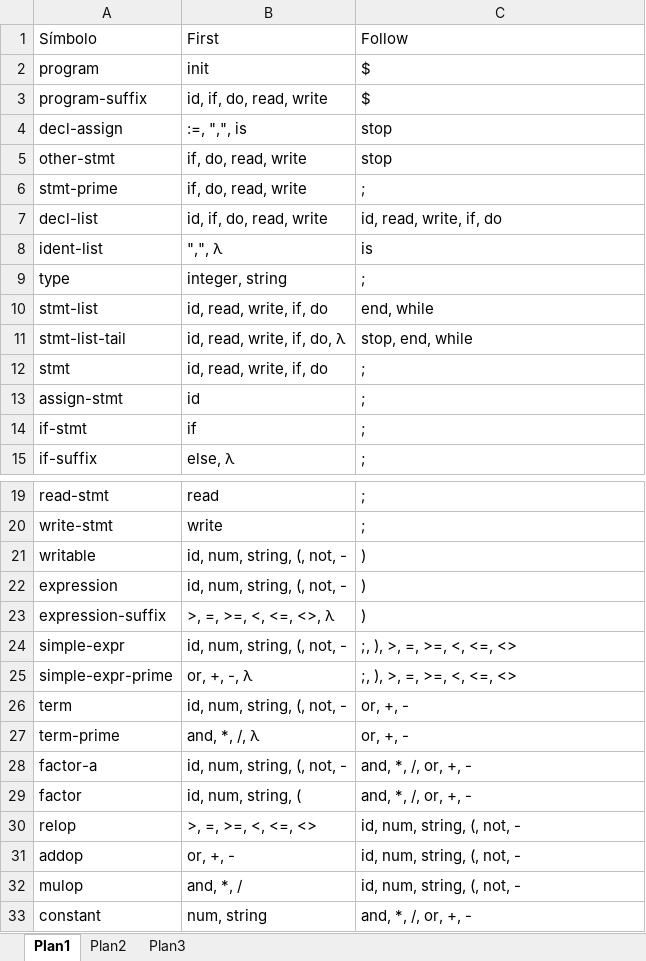
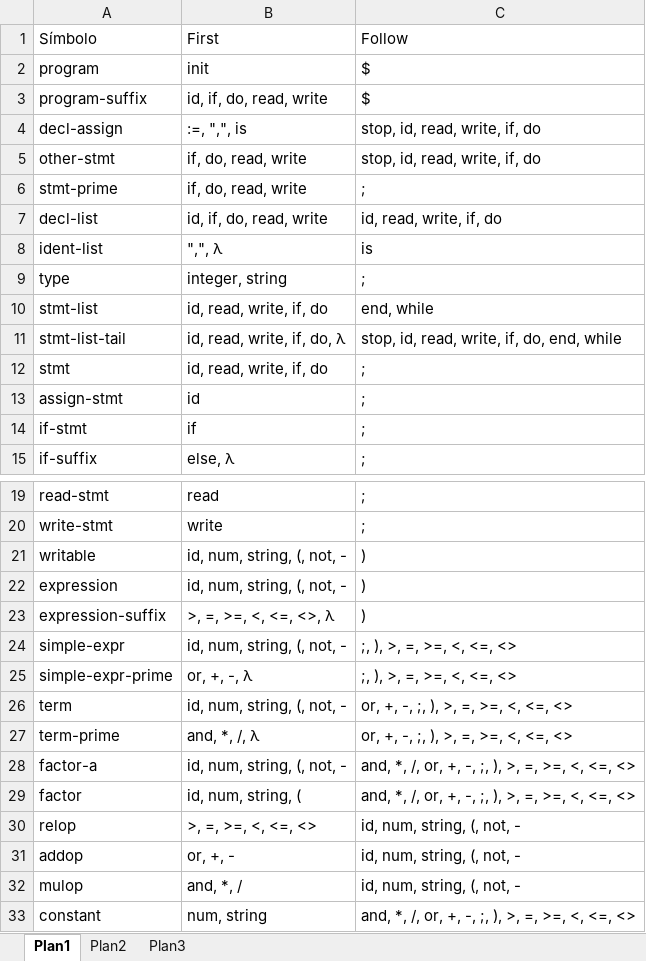
Before and after one commit to DanielPBL/tp_compiladores, an Excel workbook: ff_tabela_parser.xlsx, sheet Plan1, drawn as a sheet; only a part is shown, gaps mark what is left out; values as stored, in another font and other column widths than the file's, no borders; the diff names each change by its address in the sheet, - before the commit and + after, or states it on an @@ line.

```diff
--- a/ff_tabela_parser.xlsx (sheet Plan1)
+++ b/ff_tabela_parser.xlsx (sheet Plan1)
-C4:C5: stop
+C4:C5: stop, id, read, write, if, do
-C11: stop, end, while
+C11: stop, id, read, write, if, do, end, while
-C26:C27: or, +, -
+C26:C27: or, +, -, ;, ), >, =, >=, <, <=, <>
-C28:C29: and, *, /, or, +, -
+C28:C29: and, *, /, or, +, -, ;, ), >, =, >=, <, <=, <>
-C33: and, *, /, or, +, -
+C33: and, *, /, or, +, -, ;, ), >, =, >=, <, <=, <>
```
Also changed, not shown: 2 other files.
